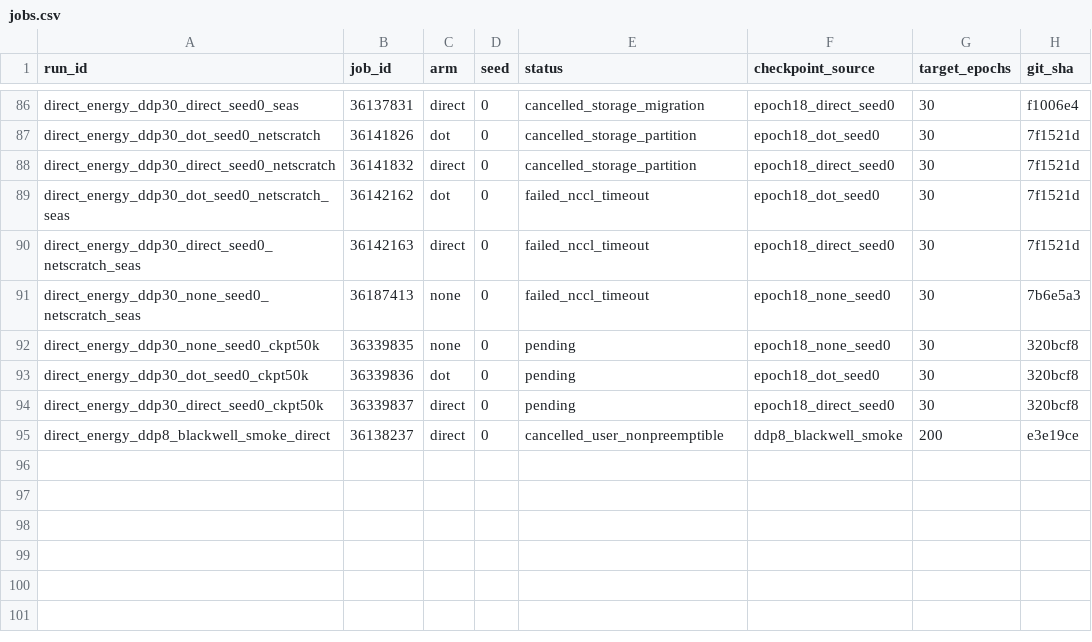
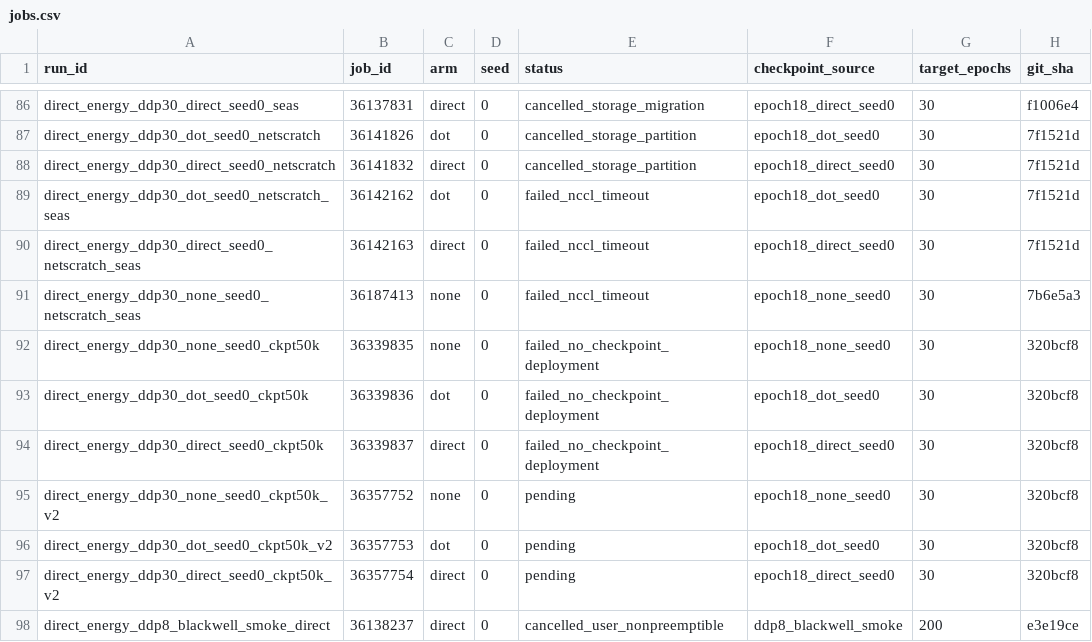
Before and after one commit to mdkrasnow/research-repo, a CSV file: projects/masked-EqM/results/direct_energy_longer_training/jobs.csv, drawn as a sheet; only a part is shown, gaps mark what is left out.

Commit message:
Resubmit checkpointed DDP jobs after launcher sync

```diff
--- a/projects/masked-EqM/results/direct_energy_longer_training/jobs.csv
+++ b/projects/masked-EqM/results/direct_energy_longer_training/jobs.csv
@@ -91,5 +91,8 @@ direct_energy_ddp30_direct_seed0_netscratch_seas,36142163,direct,0,failed_nccl_t
 direct_energy_ddp30_none_seed0_netscratch_seas,36187413,none,0,failed_nccl_timeout,epoch18_none_seed0,30,7b6e5a3
-direct_energy_ddp30_none_seed0_ckpt50k,36339835,none,0,pending,epoch18_none_seed0,30,320bcf8
-direct_energy_ddp30_dot_seed0_ckpt50k,36339836,dot,0,pending,epoch18_dot_seed0,30,320bcf8
-direct_energy_ddp30_direct_seed0_ckpt50k,36339837,direct,0,pending,epoch18_direct_seed0,30,320bcf8
+direct_energy_ddp30_none_seed0_ckpt50k,36339835,none,0,failed_no_checkpoint_deployment,epoch18_none_seed0,30,320bcf8
+direct_energy_ddp30_dot_seed0_ckpt50k,36339836,dot,0,failed_no_checkpoint_deployment,epoch18_dot_seed0,30,320bcf8
+direct_energy_ddp30_direct_seed0_ckpt50k,36339837,direct,0,failed_no_checkpoint_deployment,epoch18_direct_seed0,30,320bcf8
+direct_energy_ddp30_none_seed0_ckpt50k_v2,36357752,none,0,pending,epoch18_none_seed0,30,320bcf8
+direct_energy_ddp30_dot_seed0_ckpt50k_v2,36357753,dot,0,pending,epoch18_dot_seed0,30,320bcf8
+direct_energy_ddp30_direct_seed0_ckpt50k_v2,36357754,direct,0,pending,epoch18_direct_seed0,30,320bcf8
 direct_energy_ddp8_blackwell_smoke_direct,36138237,direct,0,cancelled_user_nonpreemptible,ddp8_blackwell_smoke,200,e3e19ce
```
Also changed, not shown: 2 other files.
